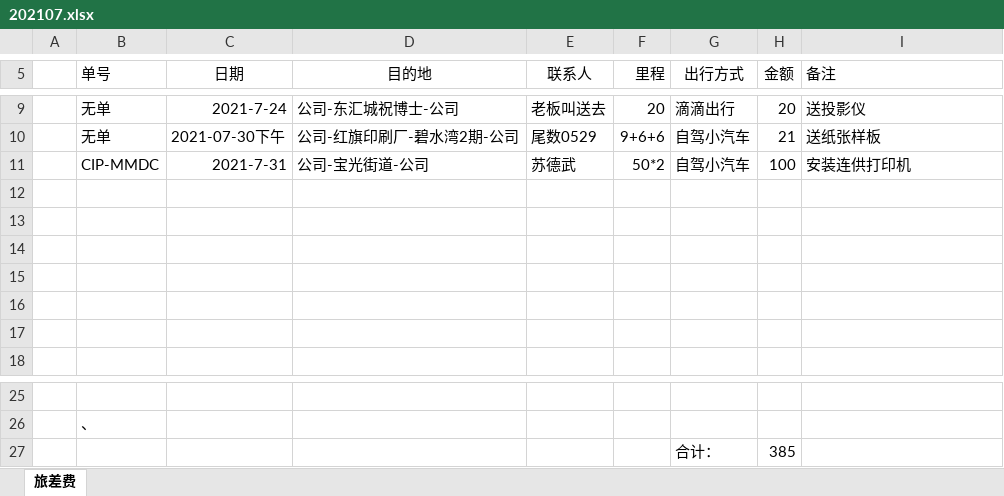
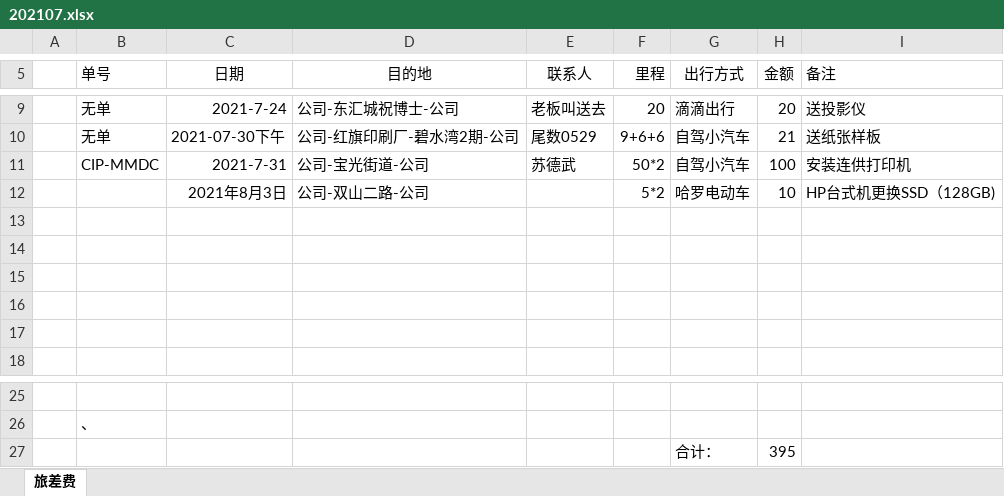
Before and after one commit to ikwen/debianlinux, an Excel workbook: HP/zj/202107.xlsx, sheet 旅差费, drawn as a sheet; only a part is shown, gaps mark what is left out; values as stored, in another font and other column widths than the file's, no borders; the diff names each change by its address in the sheet, - before the commit and + after, or states it on an @@ line.

```diff
--- a/HP/zj/202107.xlsx (sheet 旅差费)
+++ b/HP/zj/202107.xlsx (sheet 旅差费)
-row 12: (empty)
+row 12:  |  | 2021年8月3日 | 公司-双山二路-公司 |  | 5*2 | 哈罗电动车 | 10 | HP台式机更换SSD（128GB)
-H27 (金额): 385
+H27 (金额): 395
```
Also changed, not shown: 1 other file.
